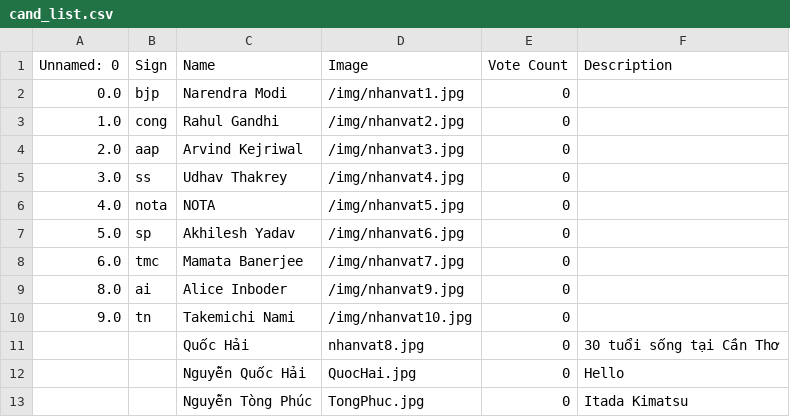
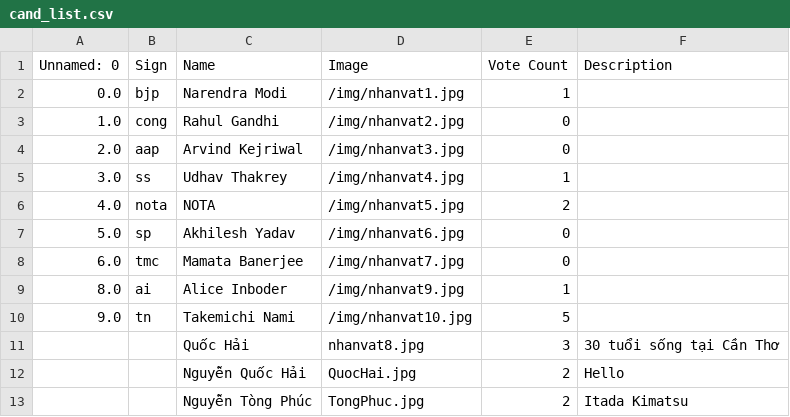
Before and after one commit to Khang226000/voting_online, a CSV file: voting_online-deploy-render/database/cand_list.csv, drawn as a sheet.

```diff
--- a/voting_online-deploy-render/database/cand_list.csv
+++ b/voting_online-deploy-render/database/cand_list.csv
@@ -1,13 +1,13 @@
 Unnamed: 0,Sign,Name,Image,Vote Count,Description
-0.0,bjp,Narendra Modi,/img/nhanvat1.jpg,0,
+0.0,bjp,Narendra Modi,/img/nhanvat1.jpg,1,
 1.0,cong,Rahul Gandhi,/img/nhanvat2.jpg,0,
 2.0,aap,Arvind Kejriwal,/img/nhanvat3.jpg,0,
-3.0,ss,Udhav Thakrey,/img/nhanvat4.jpg,0,
-4.0,nota,NOTA,/img/nhanvat5.jpg,0,
+3.0,ss,Udhav Thakrey,/img/nhanvat4.jpg,1,
+4.0,nota,NOTA,/img/nhanvat5.jpg,2,
 5.0,sp,Akhilesh Yadav,/img/nhanvat6.jpg,0,
 6.0,tmc,Mamata Banerjee,/img/nhanvat7.jpg,0,
-8.0,ai,Alice Inboder,/img/nhanvat9.jpg,0,
-9.0,tn,Takemichi Nami,/img/nhanvat10.jpg,0,
-,,Quốc Hải,nhanvat8.jpg,0,30 tuổi sống tại Cần Thơ
-,,Nguyễn Quốc Hải,QuocHai.jpg,0,Hello
-,,Nguyễn Tòng Phúc,TongPhuc.jpg,0,Itada Kimatsu
+8.0,ai,Alice Inboder,/img/nhanvat9.jpg,1,
+9.0,tn,Takemichi Nami,/img/nhanvat10.jpg,5,
+,,Quốc Hải,nhanvat8.jpg,3,30 tuổi sống tại Cần Thơ
+,,Nguyễn Quốc Hải,QuocHai.jpg,2,Hello
+,,Nguyễn Tòng Phúc,TongPhuc.jpg,2,Itada Kimatsu
```
Also changed, not shown: voting_online-deploy-render/database/elections.csv, 5 other files.
